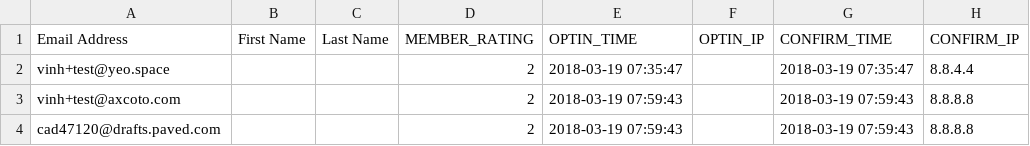
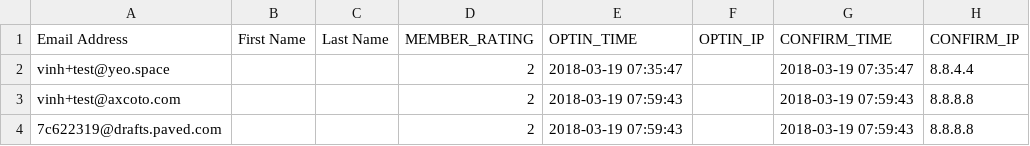
Before and after one commit to yeo/betterdev.link, a CSV file: content/dev.csv, drawn as a sheet; only a part is shown; the diff names each change by its address in the sheet, - before the commit and + after, or states it on an @@ line.

Commit message:
new content

```diff
--- a/content/dev.csv
+++ b/content/dev.csv
-A4 (Email Address): cad47120@drafts.paved.com
+A4 (Email Address): 7c622319@drafts.paved.com
```
Also changed, not shown: 3 other files.
